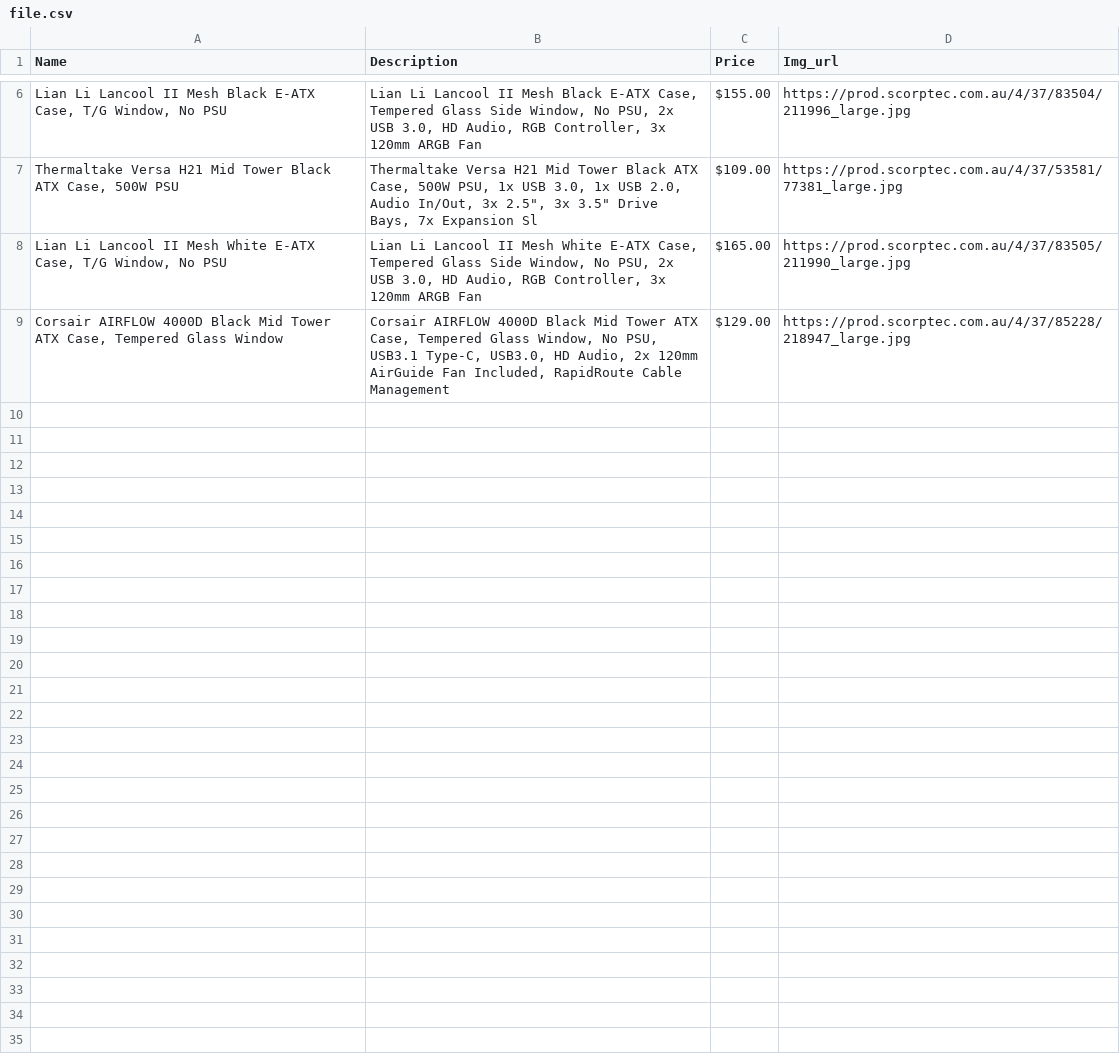
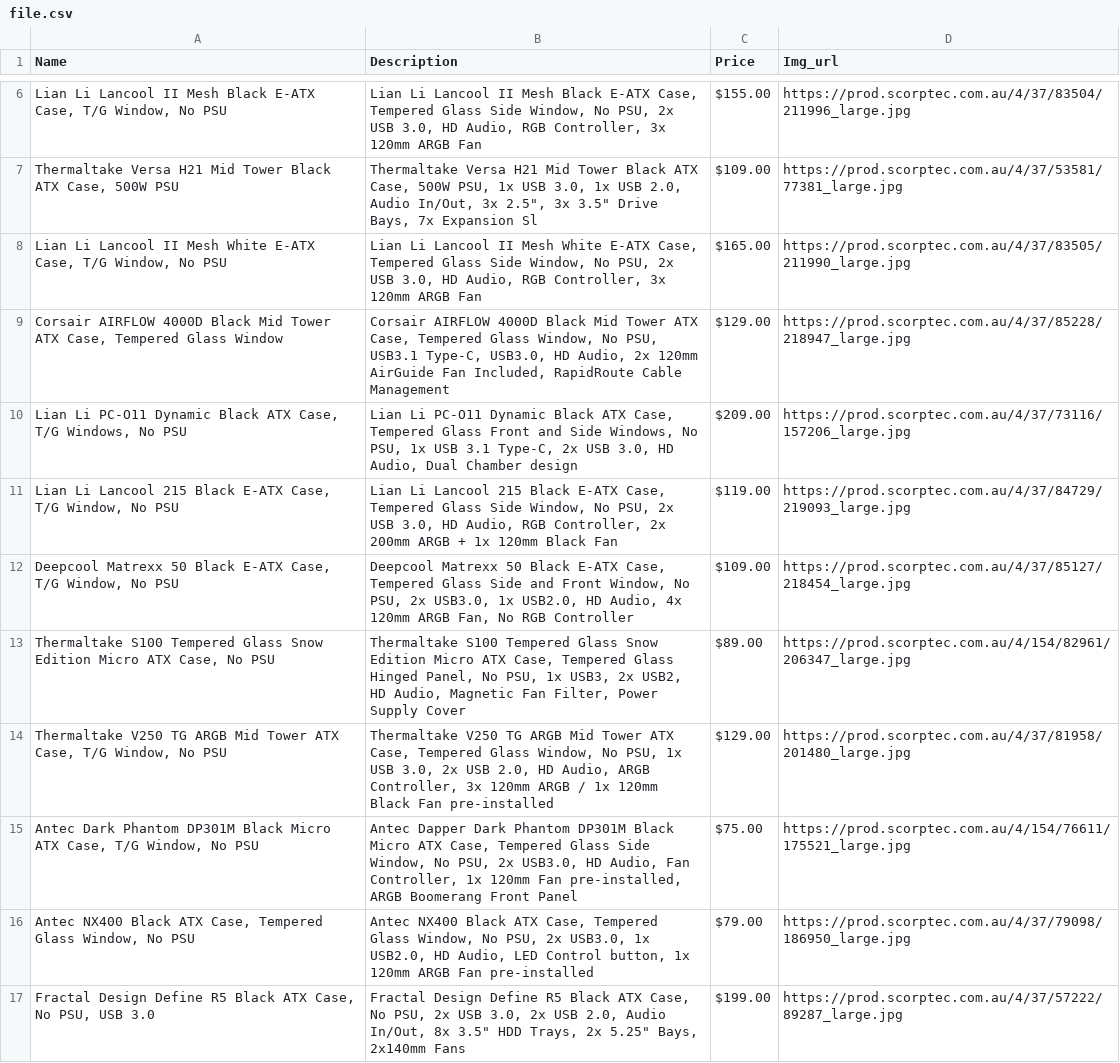
Before and after one commit to whodanyalahmed/scroptec_scraper, a CSV file: file.csv, drawn as a sheet; only a part is shown, gaps mark what is left out; the diff covers the shown part only.

```diff
--- a/file.csv
+++ b/file.csv
@@ -9 +9,9 @@ Name,Description,Price,Img_url
 "Corsair AIRFLOW 4000D Black Mid Tower ATX Case, Tempered Glass Window","Corsair AIRFLOW 4000D Black Mid Tower ATX Case, Tempered Glass Window, No PSU, USB3.1 Type-C, USB3.0, HD Audio, 2x 120mm AirGuide Fan Included, RapidRoute Cable Management",$129.00,https://prod.scorptec.com.au/4/37/85228/218947_large.jpg
+"Lian Li PC-O11 Dynamic Black ATX Case, T/G Windows, No PSU","Lian Li PC-O11 Dynamic Black ATX Case, Tempered Glass Front and Side Windows, No PSU, 1x USB 3.1 Type-C, 2x USB 3.0, HD Audio, Dual Chamber design",$209.00,https://prod.scorptec.com.au/4/37/73116/157206_large.jpg
+"Lian Li Lancool 215 Black E-ATX Case, T/G Window, No PSU","Lian Li Lancool 215 Black E-ATX Case, Tempered Glass Side Window, No PSU, 2x USB 3.0, HD Audio, RGB Controller, 2x 200mm ARGB + 1x 120mm Black Fan",$119.00,https://prod.scorptec.com.au/4/37/84729/219093_large.jpg
+"Deepcool Matrexx 50 Black E-ATX Case, T/G Window, No PSU","Deepcool Matrexx 50 Black E-ATX Case, Tempered Glass Side and Front Window, No PSU, 2x USB3.0, 1x USB2.0, HD Audio, 4x 120mm ARGB Fan, No RGB Controller",$109.00,https://prod.scorptec.com.au/4/37/85127/218454_large.jpg
+"Thermaltake S100 Tempered Glass Snow Edition Micro ATX Case, No PSU","Thermaltake S100 Tempered Glass Snow Edition Micro ATX Case, Tempered Glass Hinged Panel, No PSU, 1x USB3, 2x USB2, HD Audio, Magnetic Fan Filter, Power Supply Cover",$89.00,https://prod.scorptec.com.au/4/154/82961/206347_large.jpg
+"Thermaltake V250 TG ARGB Mid Tower ATX Case, T/G Window, No PSU","Thermaltake V250 TG ARGB Mid Tower ATX Case, Tempered Glass Window, No PSU, 1x USB 3.0, 2x USB 2.0, HD Audio, ARGB Controller, 3x 120mm ARGB / 1x 120mm Black Fan pre-installed",$129.00,https://prod.scorptec.com.au/4/37/81958/201480_large.jpg
+"Antec Dark Phantom DP301M Black Micro ATX Case, T/G Window, No PSU","Antec Dapper Dark Phantom DP301M Black Micro ATX Case, Tempered Glass Side Window, No PSU, 2x USB3.0, HD Audio, Fan Controller, 1x 120mm Fan pre-installed, ARGB Boomerang Front Panel",$75.00,https://prod.scorptec.com.au/4/154/76611/175521_large.jpg
+"Antec NX400 Black ATX Case, Tempered Glass Window, No PSU","Antec NX400 Black ATX Case, Tempered Glass Window, No PSU, 2x USB3.0, 1x USB2.0, HD Audio, LED Control button, 1x 120mm ARGB Fan pre-installed",$79.00,https://prod.scorptec.com.au/4/37/79098/186950_large.jpg
+"Fractal Design Define R5 Black ATX Case, No PSU, USB 3.0","Fractal Design Define R5 Black ATX Case, No PSU, 2x USB 3.0, 2x USB 2.0, Audio In/Out, 8x 3.5"" HDD Trays, 2x 5.25"" Bays, 2x140mm Fans",$199.00,https://prod.scorptec.com.au/4/37/57222/89287_large.jpg
```
Also changed, not shown: 7 added rows elsewhere in this file, 2 other files.
